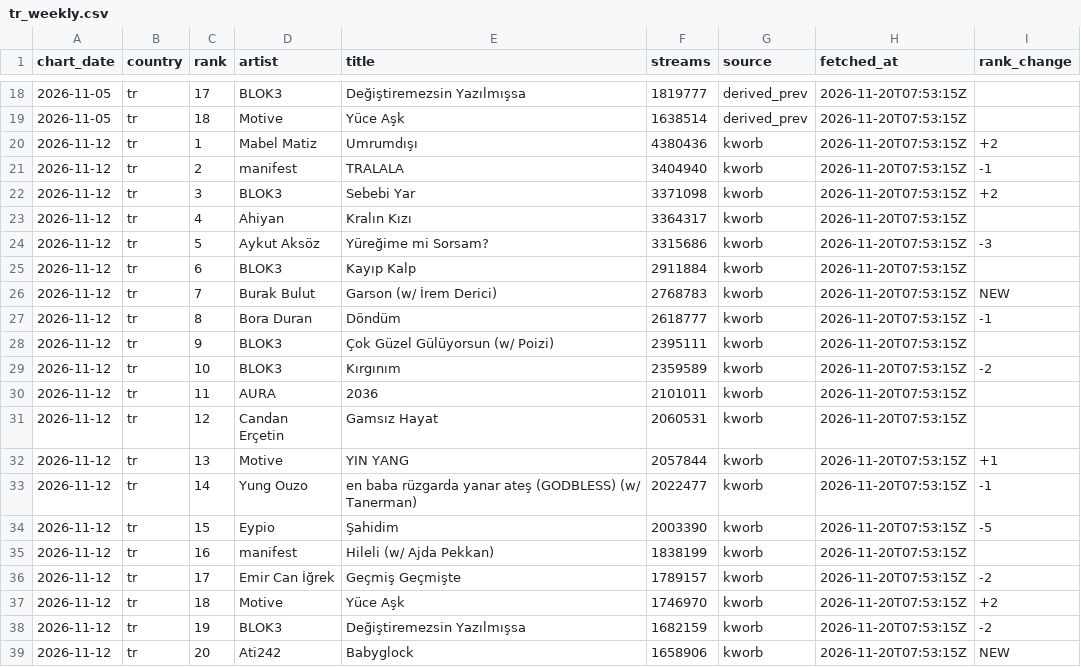
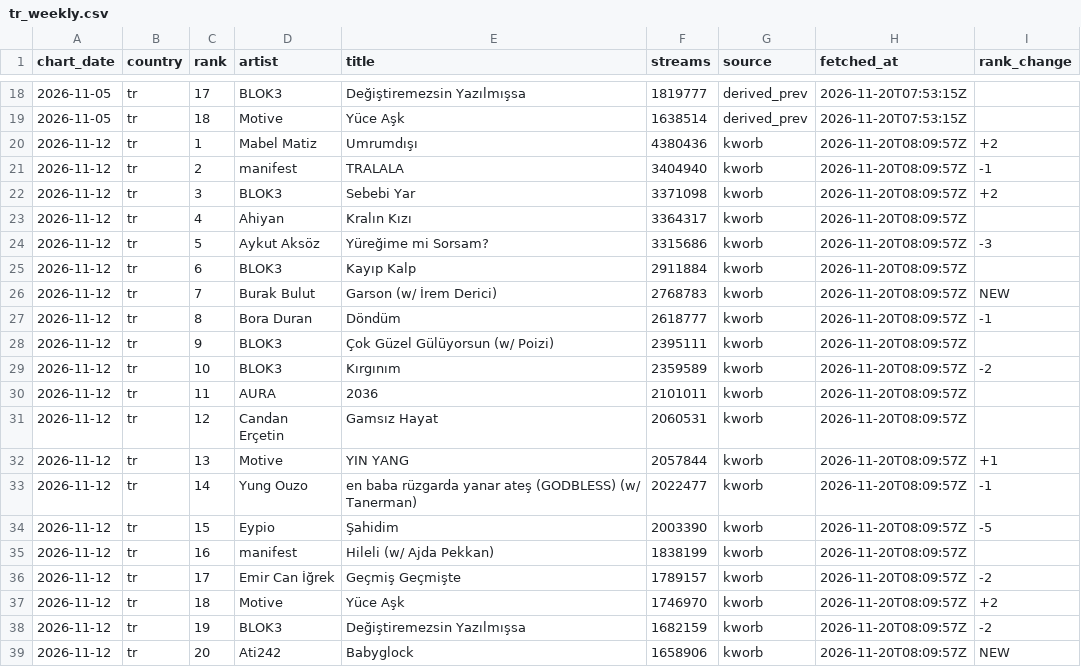
Before and after one commit to howtattoo-hash/Soriplay-chart, a CSV file: data/tr_weekly.csv, drawn as a sheet; only a part is shown, gaps mark what is left out.

```diff
--- a/data/tr_weekly.csv
+++ b/data/tr_weekly.csv
@@ -19,21 +19,21 @@ chart_date,country,rank,artist,title,streams,source,fetched_at,rank_change
 2026-11-05,tr,18,Motive,Yüce Aşk,1638514,derived_prev,2026-11-20T07:53:15Z,
-2026-11-12,tr,1,Mabel Matiz,Umrumdışı,4380436,kworb,2026-11-20T07:53:15Z,+2
-2026-11-12,tr,2,manifest,TRALALA,3404940,kworb,2026-11-20T07:53:15Z,-1
-2026-11-12,tr,3,BLOK3,Sebebi Yar,3371098,kworb,2026-11-20T07:53:15Z,+2
-2026-11-12,tr,4,Ahiyan,Kralın Kızı,3364317,kworb,2026-11-20T07:53:15Z,
-2026-11-12,tr,5,Aykut Aksöz,Yüreğime mi Sorsam?,3315686,kworb,2026-11-20T07:53:15Z,-3
-2026-11-12,tr,6,BLOK3,Kayıp Kalp,2911884,kworb,2026-11-20T07:53:15Z,
-2026-11-12,tr,7,Burak Bulut,Garson (w/ İrem Derici),2768783,kworb,2026-11-20T07:53:15Z,NEW
-2026-11-12,tr,8,Bora Duran,Döndüm,2618777,kworb,2026-11-20T07:53:15Z,-1
-2026-11-12,tr,9,BLOK3,Çok Güzel Gülüyorsun (w/ Poizi),2395111,kworb,2026-11-20T07:53:15Z,
-2026-11-12,tr,10,BLOK3,Kırgınım,2359589,kworb,2026-11-20T07:53:15Z,-2
-2026-11-12,tr,11,AURA,2036,2101011,kworb,2026-11-20T07:53:15Z,
-2026-11-12,tr,12,Candan Erçetin,Gamsız Hayat,2060531,kworb,2026-11-20T07:53:15Z,
-2026-11-12,tr,13,Motive,YIN YANG,2057844,kworb,2026-11-20T07:53:15Z,+1
-2026-11-12,tr,14,Yung Ouzo,en baba rüzgarda yanar ateş (GODBLESS) (w/ Tanerman),2022477,kworb,2026-11-20T07:53:15Z,-1
-2026-11-12,tr,15,Eypio,Şahidim,2003390,kworb,2026-11-20T07:53:15Z,-5
-2026-11-12,tr,16,manifest,Hileli (w/ Ajda Pekkan),1838199,kworb,2026-11-20T07:53:15Z,
-2026-11-12,tr,17,Emir Can İğrek,Geçmiş Geçmişte,1789157,kworb,2026-11-20T07:53:15Z,-2
-2026-11-12,tr,18,Motive,Yüce Aşk,1746970,kworb,2026-11-20T07:53:15Z,+2
-2026-11-12,tr,19,BLOK3,Değiştiremezsin Yazılmışsa,1682159,kworb,2026-11-20T07:53:15Z,-2
-2026-11-12,tr,20,Ati242,Babyglock,1658906,kworb,2026-11-20T07:53:15Z,NEW
+2026-11-12,tr,1,Mabel Matiz,Umrumdışı,4380436,kworb,2026-11-20T08:09:57Z,+2
+2026-11-12,tr,2,manifest,TRALALA,3404940,kworb,2026-11-20T08:09:57Z,-1
+2026-11-12,tr,3,BLOK3,Sebebi Yar,3371098,kworb,2026-11-20T08:09:57Z,+2
+2026-11-12,tr,4,Ahiyan,Kralın Kızı,3364317,kworb,2026-11-20T08:09:57Z,
+2026-11-12,tr,5,Aykut Aksöz,Yüreğime mi Sorsam?,3315686,kworb,2026-11-20T08:09:57Z,-3
+2026-11-12,tr,6,BLOK3,Kayıp Kalp,2911884,kworb,2026-11-20T08:09:57Z,
+2026-11-12,tr,7,Burak Bulut,Garson (w/ İrem Derici),2768783,kworb,2026-11-20T08:09:57Z,NEW
+2026-11-12,tr,8,Bora Duran,Döndüm,2618777,kworb,2026-11-20T08:09:57Z,-1
+2026-11-12,tr,9,BLOK3,Çok Güzel Gülüyorsun (w/ Poizi),2395111,kworb,2026-11-20T08:09:57Z,
+2026-11-12,tr,10,BLOK3,Kırgınım,2359589,kworb,2026-11-20T08:09:57Z,-2
+2026-11-12,tr,11,AURA,2036,2101011,kworb,2026-11-20T08:09:57Z,
+2026-11-12,tr,12,Candan Erçetin,Gamsız Hayat,2060531,kworb,2026-11-20T08:09:57Z,
+2026-11-12,tr,13,Motive,YIN YANG,2057844,kworb,2026-11-20T08:09:57Z,+1
+2026-11-12,tr,14,Yung Ouzo,en baba rüzgarda yanar ateş (GODBLESS) (w/ Tanerman),2022477,kworb,2026-11-20T08:09:57Z,-1
+2026-11-12,tr,15,Eypio,Şahidim,2003390,kworb,2026-11-20T08:09:57Z,-5
+2026-11-12,tr,16,manifest,Hileli (w/ Ajda Pekkan),1838199,kworb,2026-11-20T08:09:57Z,
+2026-11-12,tr,17,Emir Can İğrek,Geçmiş Geçmişte,1789157,kworb,2026-11-20T08:09:57Z,-2
+2026-11-12,tr,18,Motive,Yüce Aşk,1746970,kworb,2026-11-20T08:09:57Z,+2
+2026-11-12,tr,19,BLOK3,Değiştiremezsin Yazılmışsa,1682159,kworb,2026-11-20T08:09:57Z,-2
+2026-11-12,tr,20,Ati242,Babyglock,1658906,kworb,2026-11-20T08:09:57Z,NEW
```
Also changed, not shown: data/kr_weekly.csv, 3 other files.
